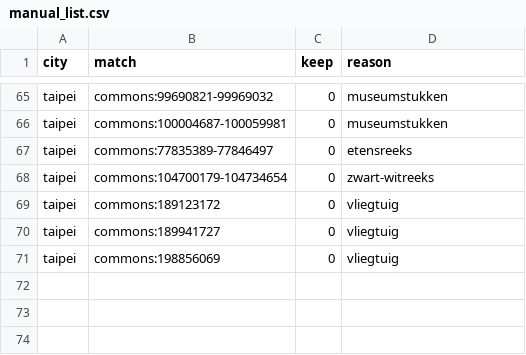
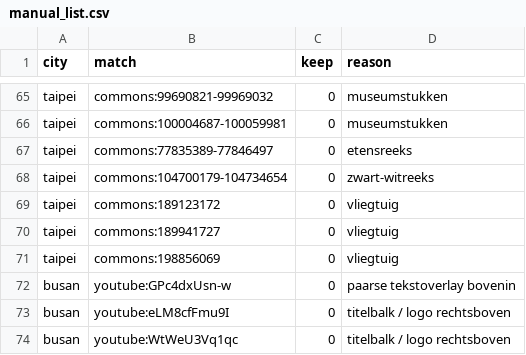
Before and after one commit to geelsnordin-bot/mas1004-assignment2, a CSV file: track_a/manual_list.csv, drawn as a sheet; only a part is shown, gaps mark what is left out; the diff names each change by its address in the sheet, - before the commit and + after, or states it on an @@ line.

```diff
--- a/track_a/manual_list.csv
+++ b/track_a/manual_list.csv
+row 72: busan | youtube:GPc4dxUsn-w | 0 | paarse tekstoverlay bovenin
+row 73: busan | youtube:eLM8cfFmu9I | 0 | titelbalk / logo rechtsboven
+row 74: busan | youtube:WtWeU3Vq1qc | 0 | titelbalk / logo rechtsboven
```
Also changed, not shown: 2 other files.
